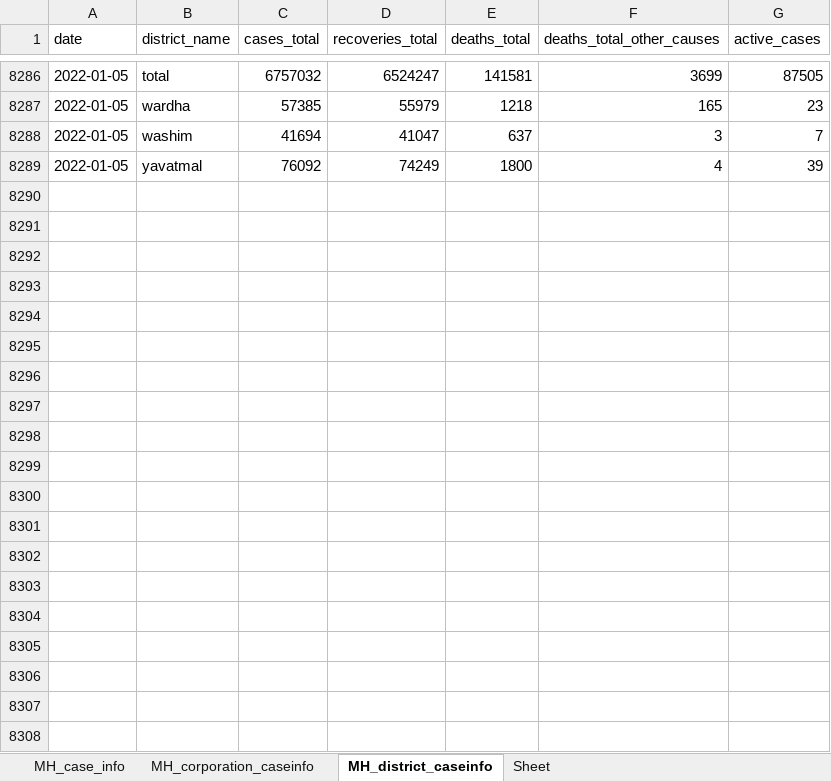
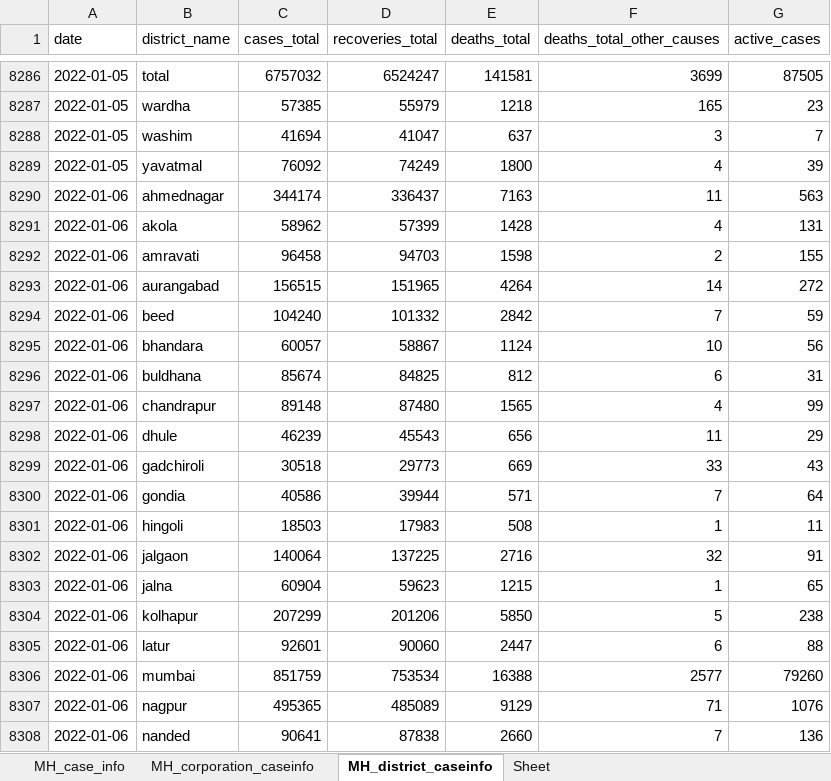
Before and after one commit to IBM/covid19-india-data, an Excel workbook: data/xlsx/MH.xlsx, sheet MH_district_caseinfo, drawn as a sheet; only a part is shown, gaps mark what is left out; values as stored, in another font and other column widths than the file's, no borders; the diff covers the shown part only; the diff names each change by its address in the sheet, - before the commit and + after, or states it on an @@ line.

```diff
--- a/data/xlsx/MH.xlsx (sheet MH_district_caseinfo)
+++ b/data/xlsx/MH.xlsx (sheet MH_district_caseinfo)
+row 8290: 2022-01-06 | ahmednagar | 344174 | 336437 | 7163 | 11 | 563
+row 8291: 2022-01-06 | akola | 58962 | 57399 | 1428 | 4 | 131
+row 8292: 2022-01-06 | amravati | 96458 | 94703 | 1598 | 2 | 155
+row 8293: 2022-01-06 | aurangabad | 156515 | 151965 | 4264 | 14 | 272
+row 8294: 2022-01-06 | beed | 104240 | 101332 | 2842 | 7 | 59
+row 8295: 2022-01-06 | bhandara | 60057 | 58867 | 1124 | 10 | 56
+row 8296: 2022-01-06 | buldhana | 85674 | 84825 | 812 | 6 | 31
+row 8297: 2022-01-06 | chandrapur | 89148 | 87480 | 1565 | 4 | 99
+row 8298: 2022-01-06 | dhule | 46239 | 45543 | 656 | 11 | 29
+row 8299: 2022-01-06 | gadchiroli | 30518 | 29773 | 669 | 33 | 43
+row 8300: 2022-01-06 | gondia | 40586 | 39944 | 571 | 7 | 64
+row 8301: 2022-01-06 | hingoli | 18503 | 17983 | 508 | 1 | 11
+row 8302: 2022-01-06 | jalgaon | 140064 | 137225 | 2716 | 32 | 91
+row 8303: 2022-01-06 | jalna | 60904 | 59623 | 1215 | 1 | 65
+row 8304: 2022-01-06 | kolhapur | 207299 | 201206 | 5850 | 5 | 238
+row 8305: 2022-01-06 | latur | 92601 | 90060 | 2447 | 6 | 88
+row 8306: 2022-01-06 | mumbai | 851759 | 753534 | 16388 | 2577 | 79260
+row 8307: 2022-01-06 | nagpur | 495365 | 485089 | 9129 | 71 | 1076
+row 8308: 2022-01-06 | nanded | 90641 | 87838 | 2660 | 7 | 136
```
Also changed, not shown: 18 added rows elsewhere in this sheet, sheet MH_corporation_caseinfo, sheet MH_case_info, data/xlsx/DL.xlsx, data/xlsx/GA.xlsx, 31 other files.
